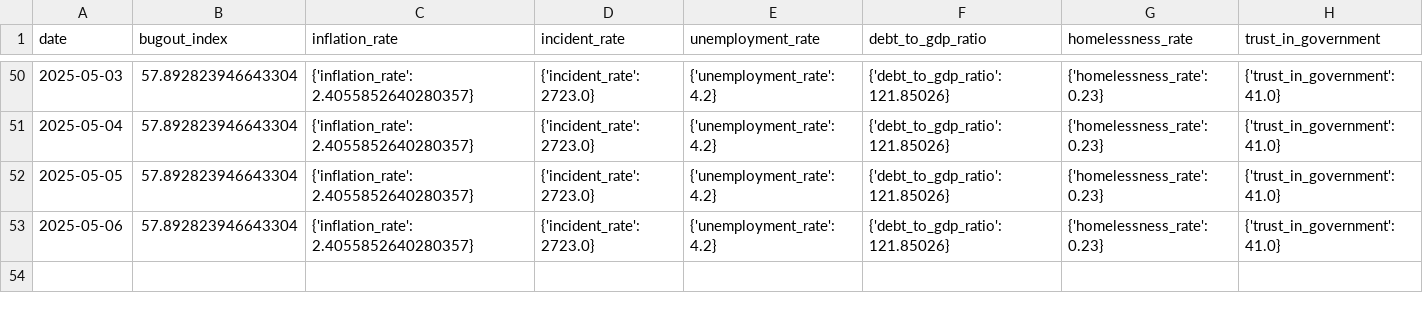
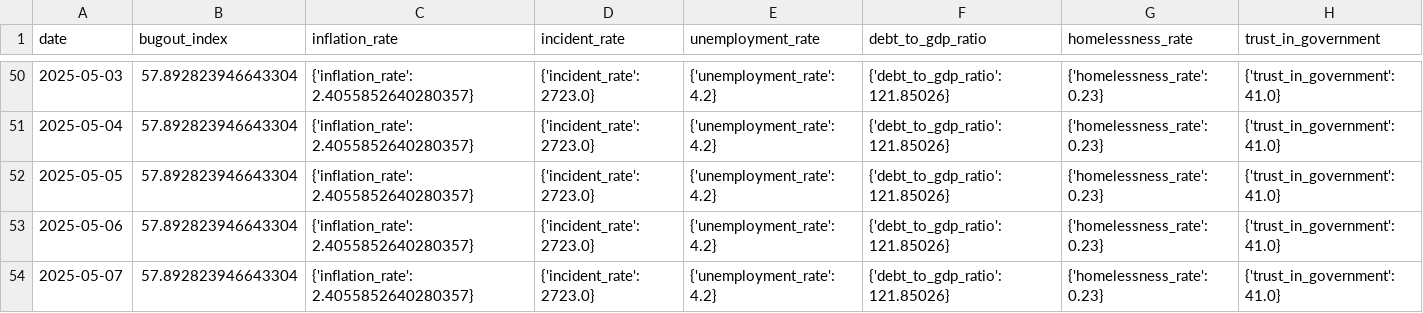
Before and after one commit to adammontville/bugoutindex, a CSV file: runtime/data/historical_bugout_index.csv, drawn as a sheet; only a part is shown, gaps mark what is left out; the diff names each change by its address in the sheet, - before the commit and + after, or states it on an @@ line.

Commit message:
Automated daily update - 2025-05-08

```diff
--- a/runtime/data/historical_bugout_index.csv
+++ b/runtime/data/historical_bugout_index.csv
+row 54: 2025-05-07 | 57.892823946643304 | {'inflation_rate': 2.4055852640280357} | {'incident_rate': 2723.0} | {'unemployment_rate': 4.2} | {'debt_to_gdp_ratio': 121.85026} | {'homelessness_rate': 0.23} | {'trust_in_government': 41.0}
```
